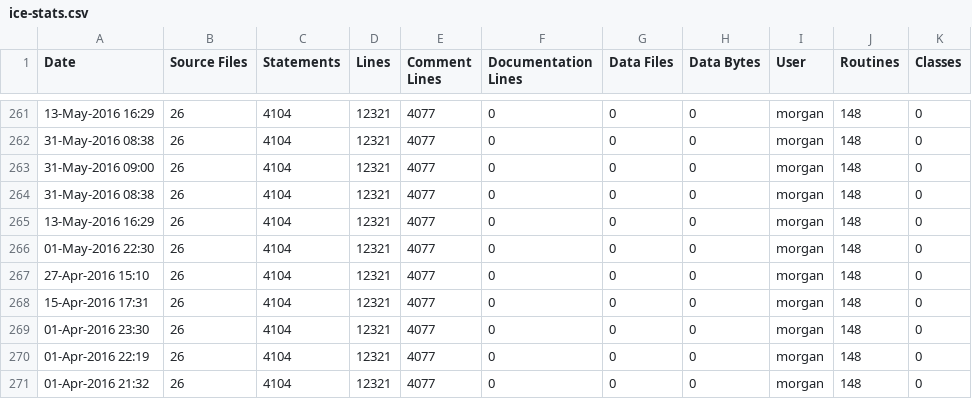
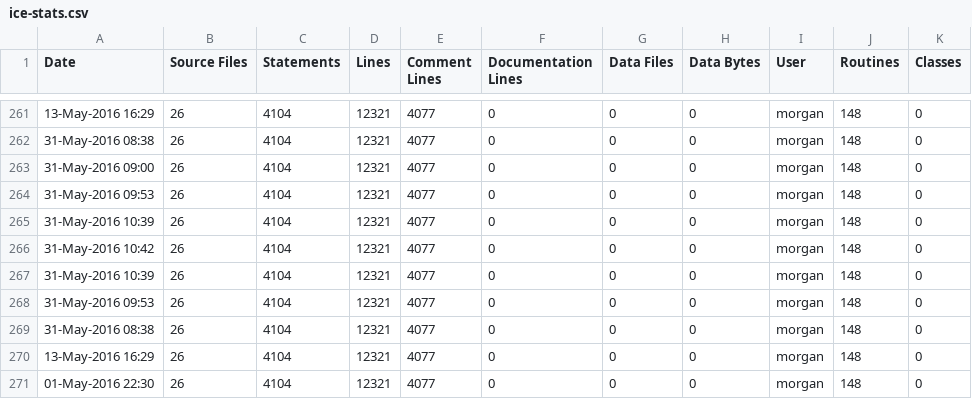
Before and after one commit to RomkoSI/G3D, a CSV file: G3D10/zlib.lib/ice-stats.csv, drawn as a sheet; only a part is shown, gaps mark what is left out; the shorter side is filled out with more unchanged rows.

```diff
--- a/G3D10/zlib.lib/ice-stats.csv
+++ b/G3D10/zlib.lib/ice-stats.csv
@@ -263,2 +263,7 @@ Date,Source Files,Statements,Lines,Comment Lines,Documentation Lines,Data Files,
 31-May-2016 09:00,26,4104,12321,4077,0,0,0,morgan,148,0
+31-May-2016 09:53,26,4104,12321,4077,0,0,0,morgan,148,0
+31-May-2016 10:39,26,4104,12321,4077,0,0,0,morgan,148,0
+31-May-2016 10:42,26,4104,12321,4077,0,0,0,morgan,148,0
+31-May-2016 10:39,26,4104,12321,4077,0,0,0,morgan,148,0
+31-May-2016 09:53,26,4104,12321,4077,0,0,0,morgan,148,0
 31-May-2016 08:38,26,4104,12321,4077,0,0,0,morgan,148,0
```
Also changed, not shown: G3D10/GLG3D.lib/ice-stats.csv, G3D10/civetweb.lib/ice-stats.csv, 10 other files.
